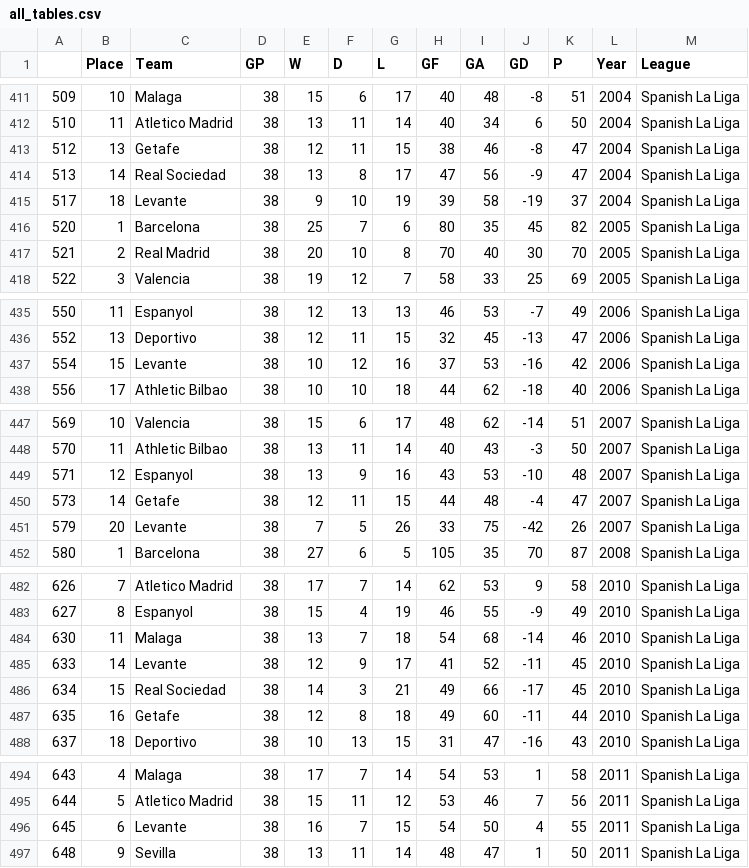
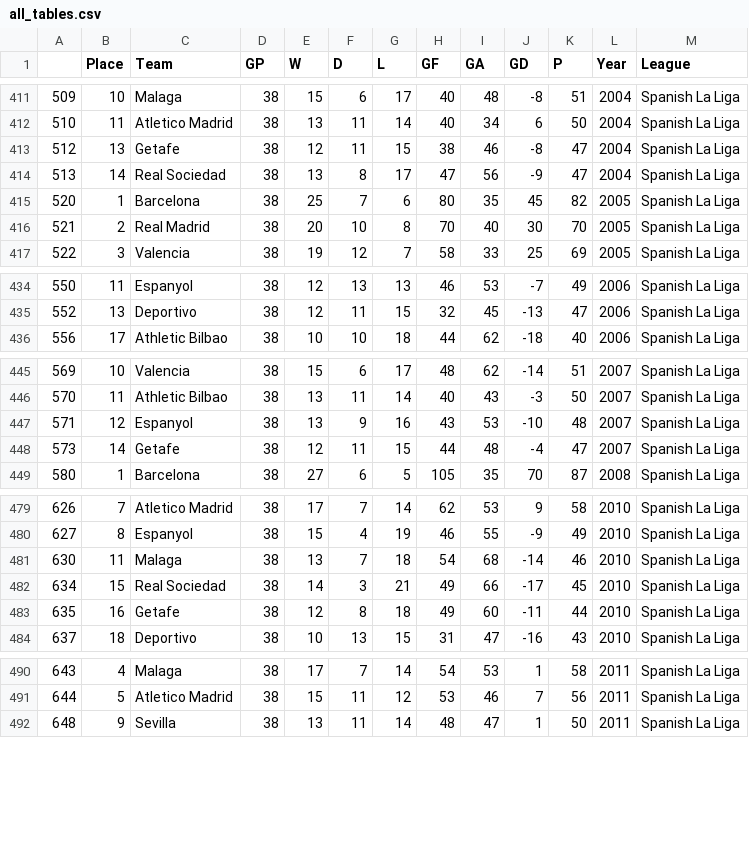
Before and after one commit to guyelov/Visualization_Project, a CSV file: all_tables.csv, drawn as a sheet; only a part is shown, gaps mark what is left out; the diff covers the shown part only.

Commit message:
add new data

```diff
--- a/all_tables.csv
+++ b/all_tables.csv
@@ -414,3 +414,2 @@
 513,14,Real Sociedad,38,13,8,17,47,56,-9,47,2004,Spanish La Liga
-517,18,Levante,38,9,10,19,39,58,-19,37,2004,Spanish La Liga
 520,1,Barcelona,38,25,7,6,80,35,45,82,2005,Spanish La Liga
@@ -436,3 +435,2 @@
 552,13,Deportivo,38,12,11,15,32,45,-13,47,2006,Spanish La Liga
-554,15,Levante,38,10,12,16,37,53,-16,42,2006,Spanish La Liga
 556,17,Athletic Bilbao,38,10,10,18,44,62,-18,40,2006,Spanish La Liga
@@ -450,3 +448,2 @@
 573,14,Getafe,38,12,11,15,44,48,-4,47,2007,Spanish La Liga
-579,20,Levante,38,7,5,26,33,75,-42,26,2007,Spanish La Liga
 580,1,Barcelona,38,27,6,5,105,35,70,87,2008,Spanish La Liga
@@ -484,3 +481,2 @@
 630,11,Malaga,38,13,7,18,54,68,-14,46,2010,Spanish La Liga
-633,14,Levante,38,12,9,17,41,52,-11,45,2010,Spanish La Liga
 634,15,Real Sociedad,38,14,3,21,49,66,-17,45,2010,Spanish La Liga
@@ -495,3 +491,2 @@
 644,5,Atletico Madrid,38,15,11,12,53,46,7,56,2011,Spanish La Liga
-645,6,Levante,38,16,7,15,54,50,4,55,2011,Spanish La Liga
 648,9,Sevilla,38,13,11,14,48,47,1,50,2011,Spanish La Liga
```
Also changed, not shown: 9 removed rows elsewhere in this file, league_stats.csv.
